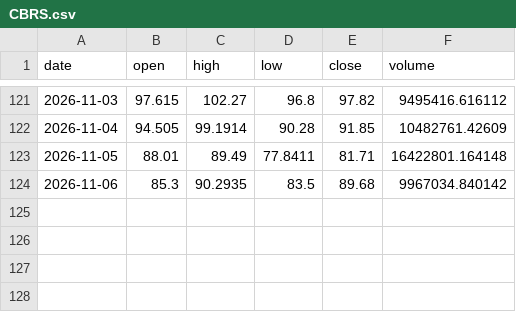
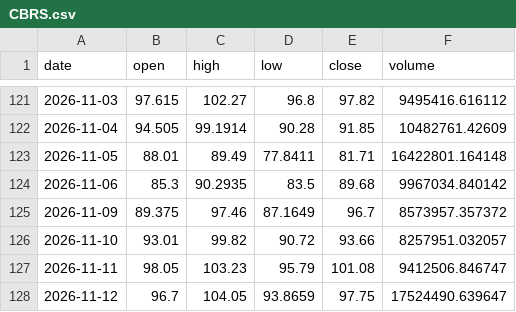
Before and after one commit to ZethanLu/daily-US-stock, a CSV file: data/prices/CBRS.csv, drawn as a sheet; only a part is shown, gaps mark what is left out.

```diff
--- a/data/prices/CBRS.csv
+++ b/data/prices/CBRS.csv
@@ -124 +124,5 @@ date,open,high,low,close,volume
 2026-11-06,85.3,90.2935,83.5,89.68,9967034.840142
+2026-11-09,89.375,97.46,87.1649,96.7,8573957.357372
+2026-11-10,93.01,99.82,90.72,93.66,8257951.032057
+2026-11-11,98.05,103.23,95.79,101.08,9412506.846747
+2026-11-12,96.7,104.05,93.8659,97.75,17524490.639647
```
Also changed, not shown: data/prices/AAPL.csv, data/prices/COST.csv, 55 other files.
